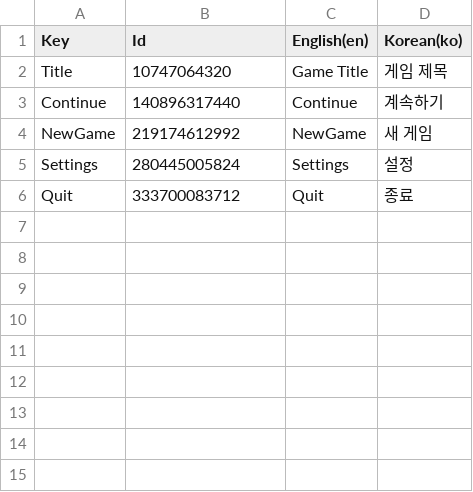
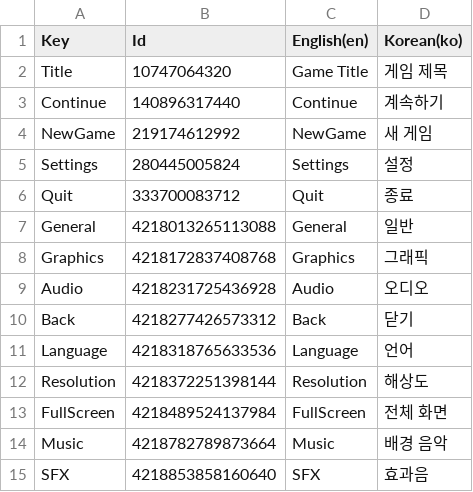
Before and after one commit to donghwi-Son/Final_Project_LL, a CSV file: Assets/Resources/DataTable/MenuTable.csv, drawn as a sheet; the diff names each change by its address in the sheet, - before the commit and + after, or states it on an @@ line.

```diff
--- a/Assets/Resources/DataTable/MenuTable.csv
+++ b/Assets/Resources/DataTable/MenuTable.csv
+row 7: General | 4218013265113088 | General | 일반
+row 8: Graphics | 4218172837408768 | Graphics | 그래픽
+row 9: Audio | 4218231725436928 | Audio | 오디오
+row 10: Back | 4218277426573312 | Back | 닫기
+row 11: Language | 4218318765633536 | Language | 언어
+row 12: Resolution | 4218372251398144 | Resolution | 해상도
+row 13: FullScreen | 4218489524137984 | FullScreen | 전체 화면
+row 14: Music | 4218782789873664 | Music | 배경 음악
+row 15: SFX | 4218853858160640 | SFX | 효과음
```
Also changed, not shown: 1 other file.
